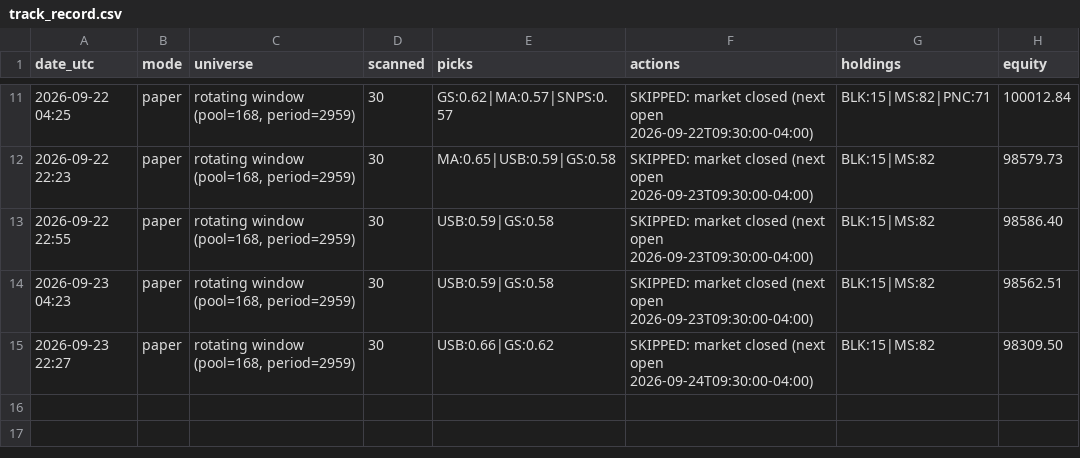
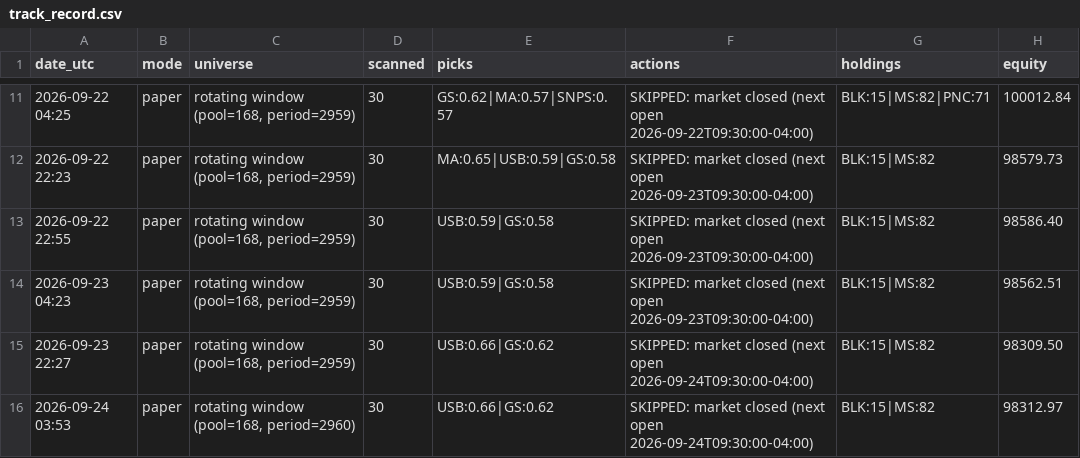
Before and after one commit to A-beaner/api-model, a CSV file: track_record.csv, drawn as a sheet; only a part is shown, gaps mark what is left out; the diff names each change by its address in the sheet, - before the commit and + after, or states it on an @@ line.

```diff
--- a/track_record.csv
+++ b/track_record.csv
+row 16: 2026-09-24 03:53 | paper | rotating window (pool=168, period=2960) | 30 | USB:0.66|GS:0.62 | SKIPPED: market closed (next open 2026-09-24T09:30:00-04:00) | BLK:15|MS:82 | 98312.97
```
Also changed, not shown: 23 other files.
